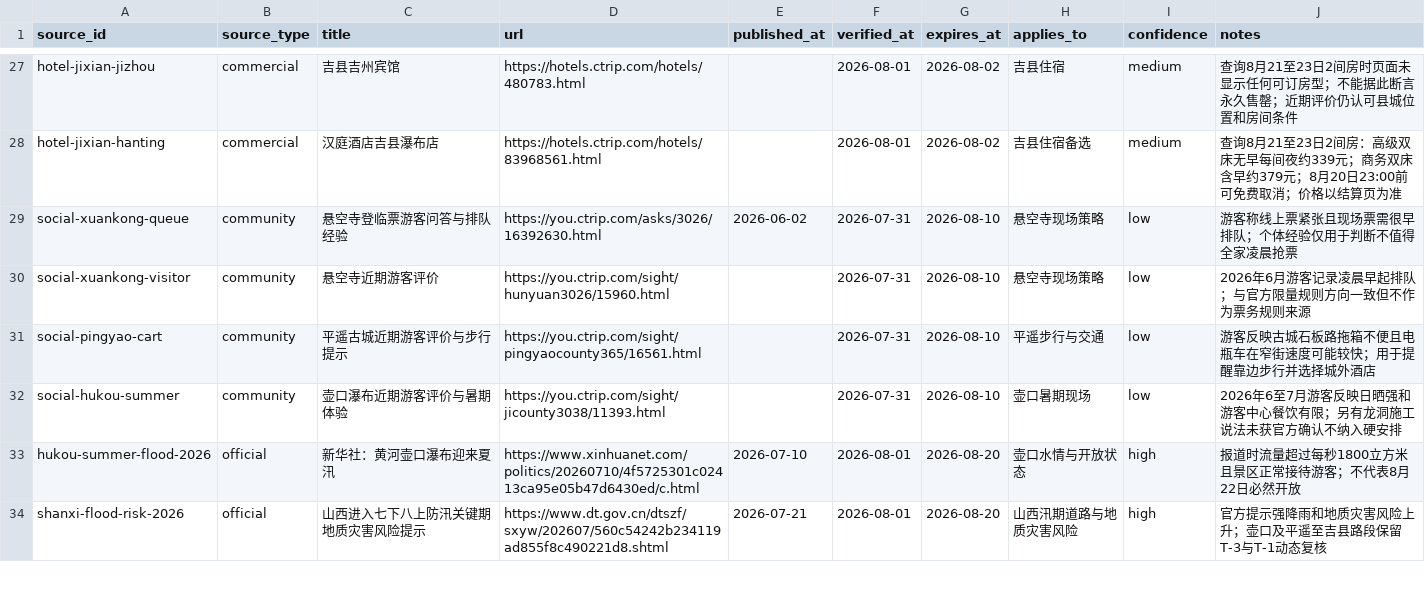
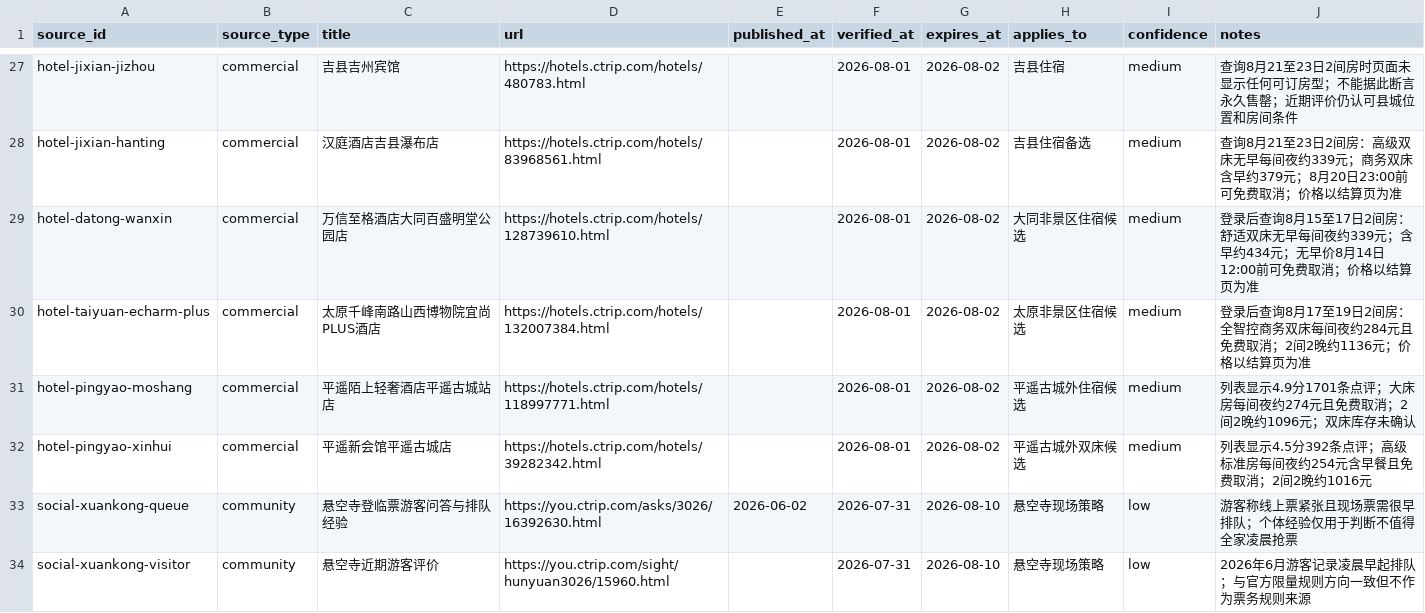
Before and after one commit to alanhsun/shanxi-2026-08, a CSV file: shanxi-2026-08/data/sources.csv, drawn as a sheet; only a part is shown, gaps mark what is left out; the shorter side is filled out with more unchanged rows; the diff names each change by its address in the sheet, - before the commit and + after, or states it on an @@ line.

```diff
--- a/shanxi-2026-08/data/sources.csv
+++ b/shanxi-2026-08/data/sources.csv
+row 29: hotel-datong-wanxin | commercial | 万信至格酒店大同百盛明堂公园店 | https://hotels.ctrip.com/hotels/128739610.html |  | 2026-08-01 | 2026-08-02 | 大同非景区住宿候选 | medium | 登录后查询8月15至17日2间房：舒适双床无早每间夜约339元；含早约434元；无早价8月14日12:00前可免费取消；价格以结算页为准
+row 30: hotel-taiyuan-echarm-plus | commercial | 太原千峰南路山西博物院宜尚PLUS酒店 | https://hotels.ctrip.com/hotels/132007384.html |  | 2026-08-01 | 2026-08-02 | 太原非景区住宿候选 | medium | 登录后查询8月17至19日2间房：全智控商务双床每间夜约284元且免费取消；2间2晚约1136元；价格以结算页为准
+row 31: hotel-pingyao-moshang | commercial | 平遥陌上轻奢酒店平遥古城站店 | https://hotels.ctrip.com/hotels/118997771.html |  | 2026-08-01 | 2026-08-02 | 平遥古城外住宿候选 | medium | 列表显示4.9分1701条点评；大床房每间夜约274元且免费取消；2间2晚约1096元；双床库存未确认
+row 32: hotel-pingyao-xinhui | commercial | 平遥新会馆平遥古城店 | https://hotels.ctrip.com/hotels/39282342.html |  | 2026-08-01 | 2026-08-02 | 平遥古城外双床候选 | medium | 列表显示4.5分392条点评；高级标准房每间夜约254元含早餐且免费取消；2间2晚约1016元
```
Also changed, not shown: shanxi-2026-08/data/accommodation.csv, 3 other files.
